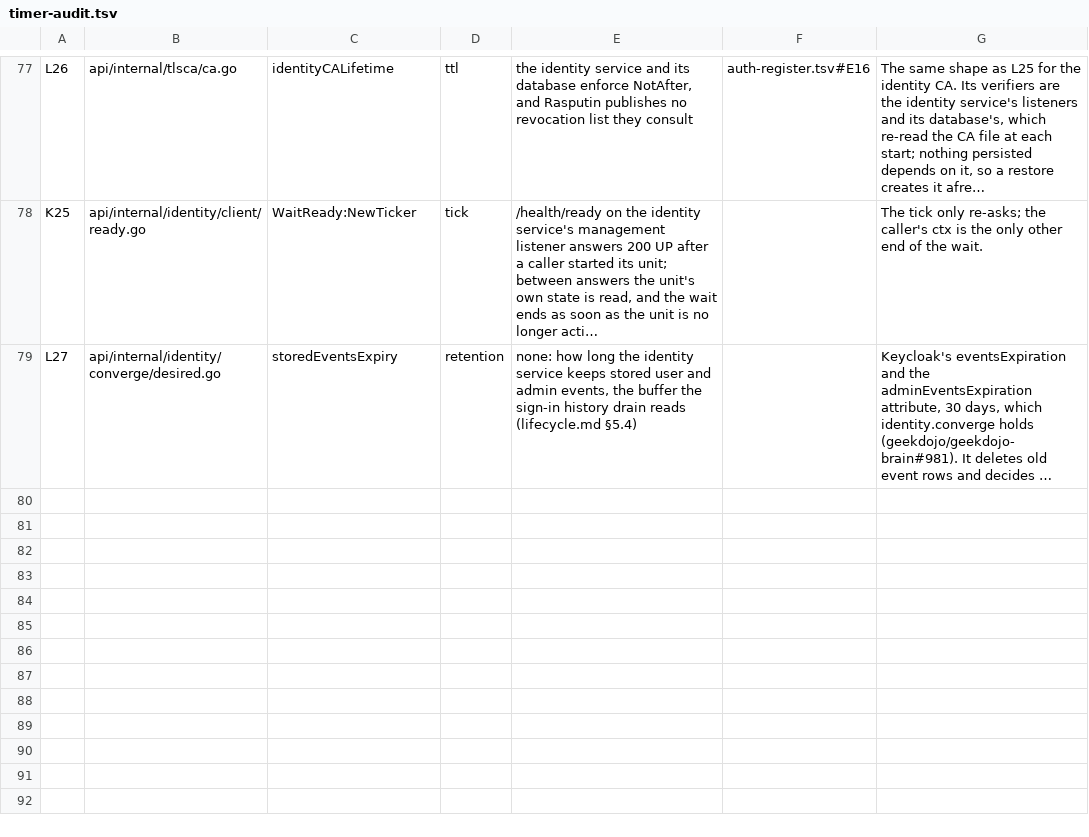
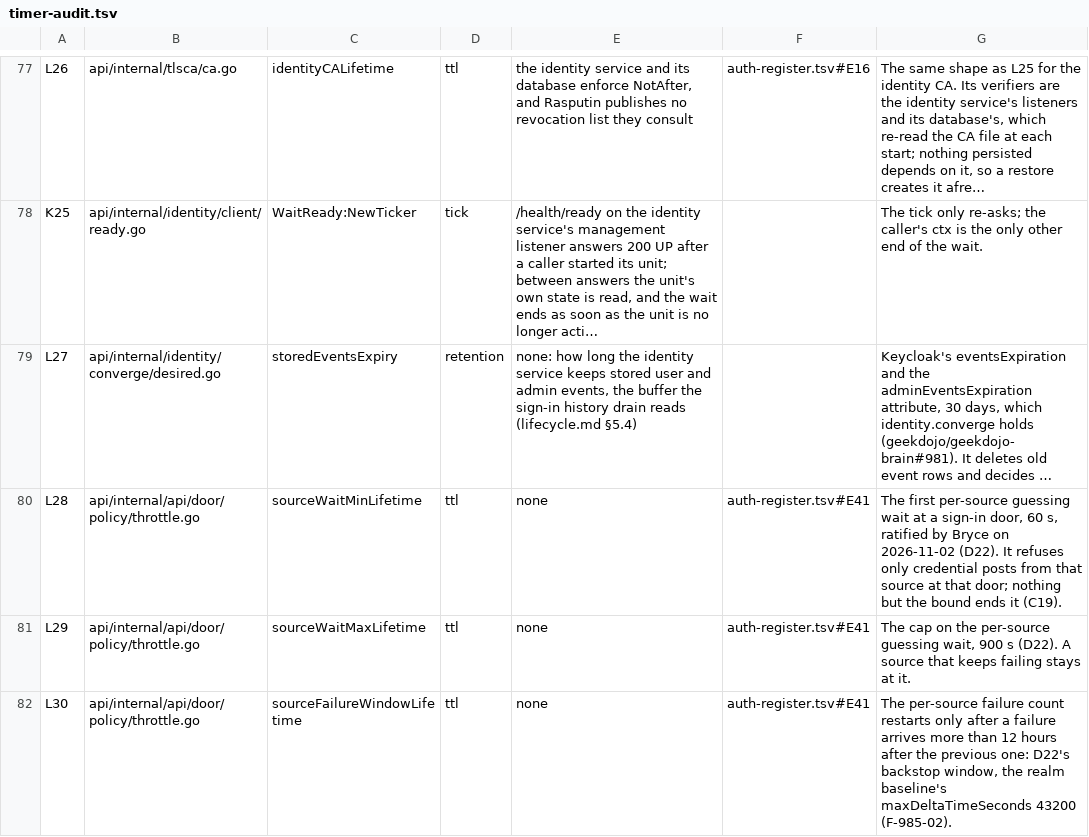
Before and after one commit to geekdojo/rasputin-control-plane, a TSV file: .github/timer-audit.tsv, drawn as a sheet; only a part is shown, gaps mark what is left out; long unchanged cells end in …; the diff names each change by its address in the sheet, - before the commit and + after, or states it on an @@ line.

```diff
--- a/.github/timer-audit.tsv
+++ b/.github/timer-audit.tsv
+row 80: L28 | api/internal/api/door/policy/throttle.go | sourceWaitMinLifetime | ttl | none | auth-register.tsv#E41 | The first per-source guessing wait at a sign-in door, 60 s, ratified by Bryce on 2026-11-02 (D22). It refuses only credential posts from that source at that door; nothing but the bound ends it (C19).
+row 81: L29 | api/internal/api/door/policy/throttle.go | sourceWaitMaxLifetime | ttl | none | auth-register.tsv#E41 | The cap on the per-source guessing wait, 900 s (D22). A source that keeps failing stays at it.
+row 82: L30 | api/internal/api/door/policy/throttle.go | sourceFailureWindowLifetime | ttl | none | auth-register.tsv#E41 | The per-source failure count restarts only after a failure arrives more than 12 hours after the previous one: D22's backstop window, the realm baseline's maxDeltaTimeSeconds 43200 (F-985-02).
```
Also changed, not shown: .github/auth-register.tsv, .github/third-party-capabilities.tsv, 44 other files.
